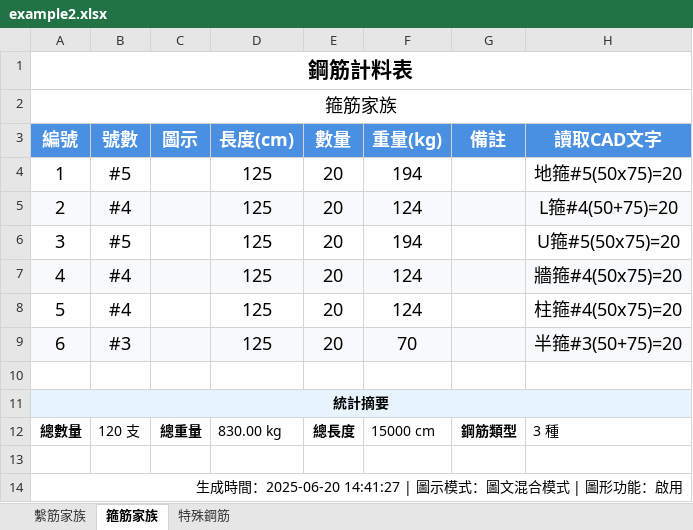
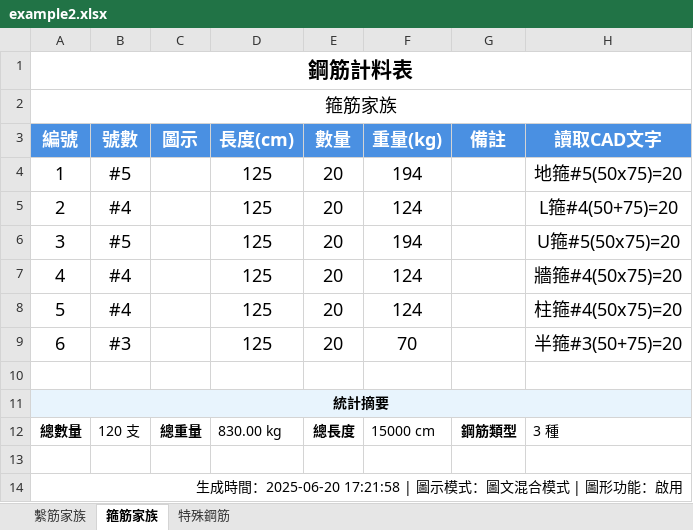
Before and after one commit to Baal482968/dxf2excel, an Excel workbook: assets/example2/example2.xlsx, sheet 箍筋家族, drawn as a sheet; values as stored, in another font and other column widths than the file's, no borders; charts and pictures not drawn; the diff names each change by its address in the sheet, - before the commit and + after, or states it on an @@ line.

```diff
--- a/assets/example2/example2.xlsx (sheet 箍筋家族)
+++ b/assets/example2/example2.xlsx (sheet 箍筋家族)
-A5:H5 fill: #F8F9FA
+A5:H5 fill: none
-A7:H7 fill: #F8F9FA
+A7:H7 fill: none
-A9:H9 fill: #F8F9FA
+A9:H9 fill: none
-A14 (編號): …時間：2025-06-20 14:41:27 | 圖示模…
+A14 (編號): …時間：2025-06-20 17:21:58 | 圖示模…
```
Also changed, not shown: sheet 繫筋家族, sheet 特殊鋼筋, charts or pictures, assets/example1/example1.xlsx, 8 other files.
